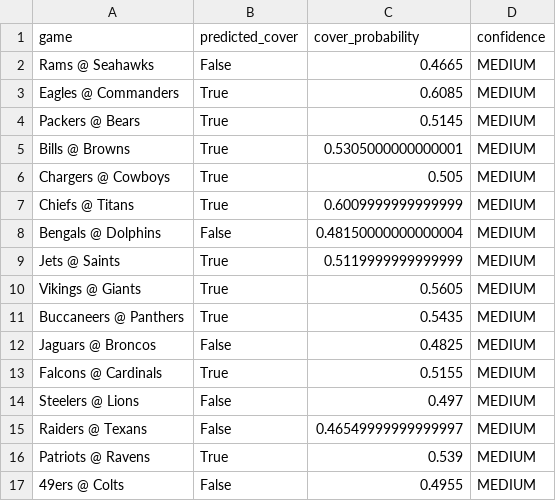
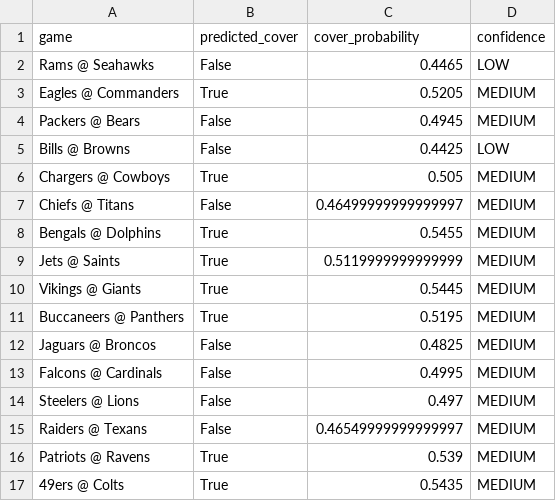
Before and after one commit to mightenyip/nfl-cover-model, a CSV file: models/model_b/model_b_week16_predictions.csv, drawn as a sheet.

Commit message:
Fix critical EPA calculation bug in all model predictions
- Fixed net_epa_diff calculation: changed from away_net - home_net to underdog_net - favorite_net
- This bug was causing incorrect predictions when favorite was away team
- Updated all Model A and Model B prediction scripts (weeks 8, 10-16)
- Regenerated Week 16 predictions with corrected logic
- Updated week16_predictions_table.txt with corrected predictions
- Chiefs @ Titans example: Model A now correctly shows 45.8% Favorite Cover (was 66.2% Underdog Cover)
- Added fix scripts for EPA calculation bug
- Updated display script to show 'Underdog Cover' / 'Favorite Cover' labels

```diff
--- a/models/model_b/model_b_week16_predictions.csv
+++ b/models/model_b/model_b_week16_predictions.csv
@@ -1,14 +1,14 @@
 game,predicted_cover,cover_probability,confidence
-Rams @ Seahawks,False,0.4665,MEDIUM
-Eagles @ Commanders,True,0.6085,MEDIUM
-Packers @ Bears,True,0.5145,MEDIUM
-Bills @ Browns,True,0.5305000000000001,MEDIUM
+Rams @ Seahawks,False,0.4465,LOW
+Eagles @ Commanders,True,0.5205,MEDIUM
+Packers @ Bears,False,0.4945,MEDIUM
+Bills @ Browns,False,0.4425,LOW
 Chargers @ Cowboys,True,0.505,MEDIUM
-Chiefs @ Titans,True,0.6009999999999999,MEDIUM
-Bengals @ Dolphins,False,0.48150000000000004,MEDIUM
+Chiefs @ Titans,False,0.46499999999999997,MEDIUM
+Bengals @ Dolphins,True,0.5455,MEDIUM
 Jets @ Saints,True,0.5119999999999999,MEDIUM
-Vikings @ Giants,True,0.5605,MEDIUM
-Buccaneers @ Panthers,True,0.5435,MEDIUM
+Vikings @ Giants,True,0.5445,MEDIUM
+Buccaneers @ Panthers,True,0.5195,MEDIUM
 Jaguars @ Broncos,False,0.4825,MEDIUM
-Falcons @ Cardinals,True,0.5155,MEDIUM
+Falcons @ Cardinals,False,0.4995,MEDIUM
 Steelers @ Lions,False,0.497,MEDIUM
@@ -16,2 +16,2 @@ Raiders @ Texans,False,0.46549999999999997,MEDIUM
 Patriots @ Ravens,True,0.539,MEDIUM
-49ers @ Colts,False,0.4955,MEDIUM
+49ers @ Colts,True,0.5435,MEDIUM
```
Also changed, not shown: models/model_a/model_a_week16_predictions.csv, week16_predictions_final.csv, 23 other files.
